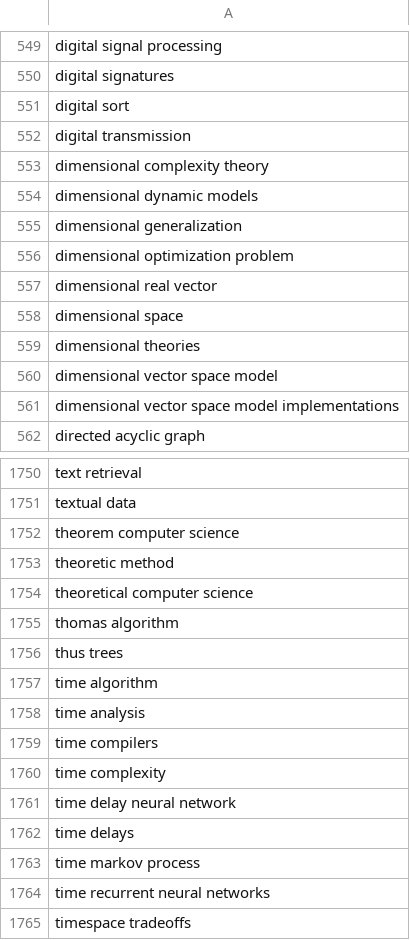
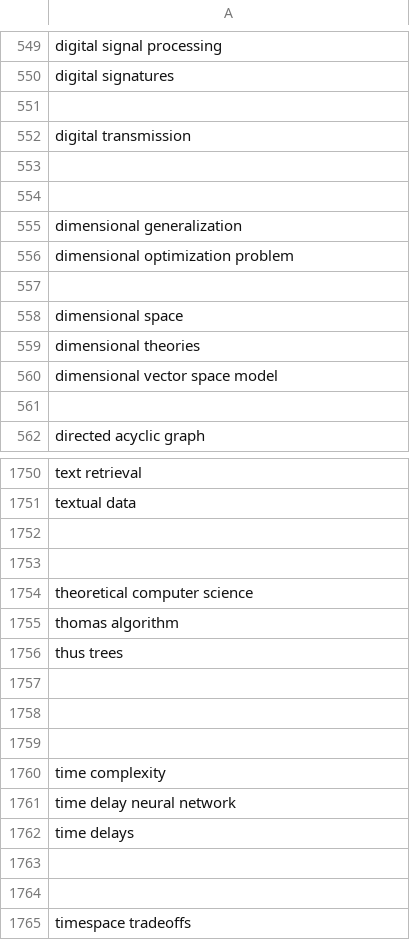
Before and after one commit to AbrarJahin/BiLSTM-Keras, a CSV file: data/csTerms.csv, drawn as a sheet; only a part is shown, gaps mark what is left out; the diff covers the shown part only.

```diff
--- a/data/csTerms.csv
+++ b/data/csTerms.csv
@@ -550,9 +550,9 @@ digital signal processing
 digital signatures
-digital sort
+
 digital transmission
-dimensional complexity theory
-dimensional dynamic models
+
+
 dimensional generalization
 dimensional optimization problem
-dimensional real vector
+
 dimensional space
@@ -560,3 +560,3 @@ dimensional theories
 dimensional vector space model
-dimensional vector space model implementations
+
 directed acyclic graph
@@ -1751,4 +1751,4 @@ text retrieval
 textual data
-theorem  computer science
-theoretic method
+
+
 theoretical computer science
@@ -1756,5 +1756,5 @@ thomas algorithm
 thus trees
-time algorithm
-time analysis
-time compilers
+
+
+
 time complexity
@@ -1762,4 +1762,4 @@ time delay neural network
 time delays
-time markov process
-time recurrent neural networks
+
+
 timespace tradeoffs
```
Also changed, not shown: 178 edited cells elsewhere in this file, data/nonCsTerms.csv, 6 other files.
